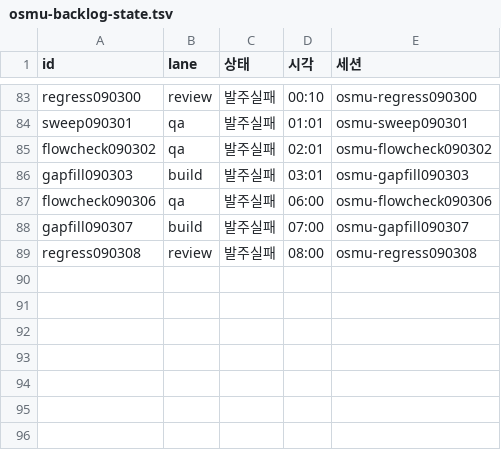
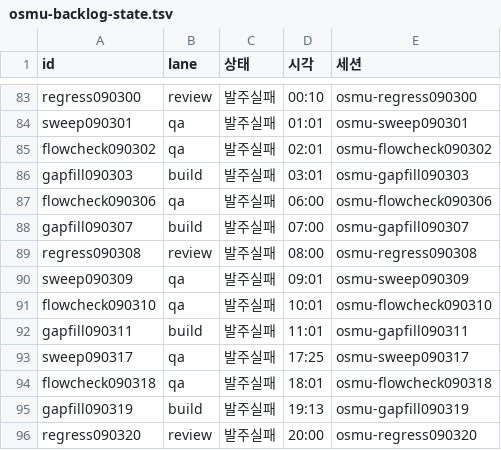
Before and after one commit to seong-jin-jo/openclaw-auto, a TSV file: docs/plan/osmu-backlog-state.tsv, drawn as a sheet; only a part is shown, gaps mark what is left out; the diff names each change by its address in the sheet, - before the commit and + after, or states it on an @@ line.

```diff
--- a/docs/plan/osmu-backlog-state.tsv
+++ b/docs/plan/osmu-backlog-state.tsv
+row 90: sweep090309 | qa | 발주실패 | 09:01 | osmu-sweep090309
+row 91: flowcheck090310 | qa | 발주실패 | 10:01 | osmu-flowcheck090310
+row 92: gapfill090311 | build | 발주실패 | 11:01 | osmu-gapfill090311
+row 93: sweep090317 | qa | 발주실패 | 17:25 | osmu-sweep090317
+row 94: flowcheck090318 | qa | 발주실패 | 18:01 | osmu-flowcheck090318
+row 95: gapfill090319 | build | 발주실패 | 19:13 | osmu-gapfill090319
+row 96: regress090320 | review | 발주실패 | 20:00 | osmu-regress090320
```
Also changed, not shown: docs/plan/osmu-backlog.tsv, 10 other files.
